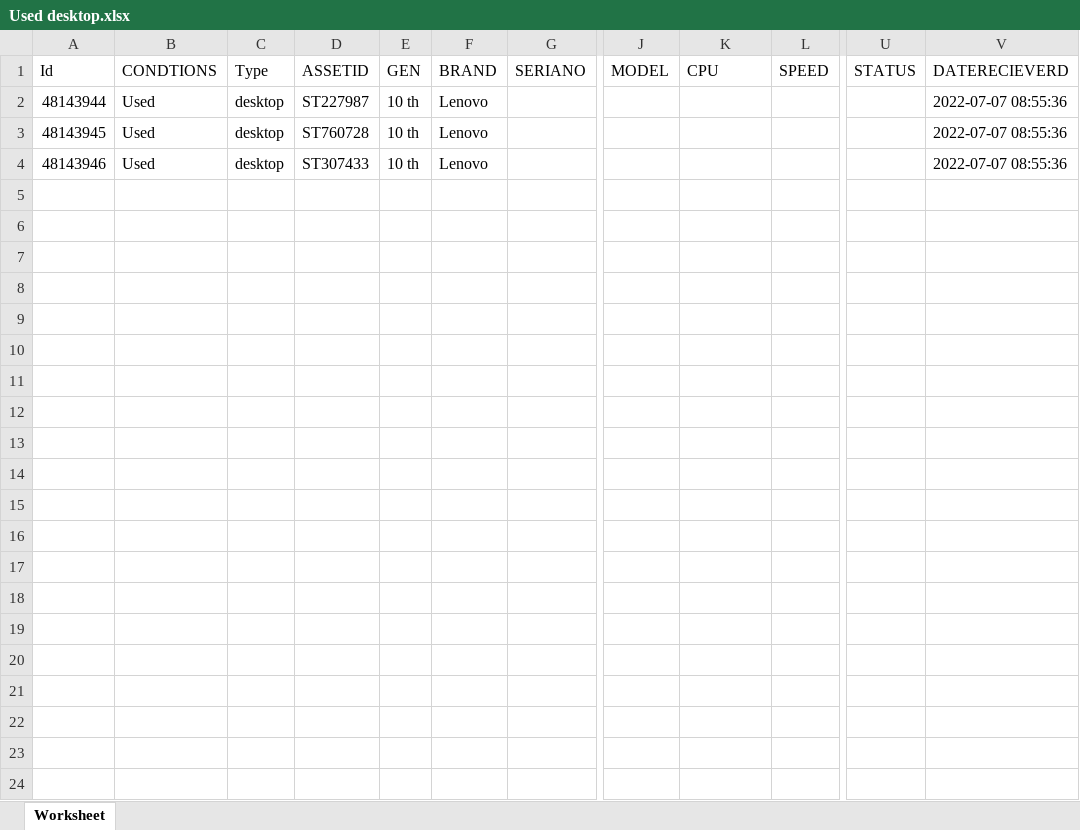
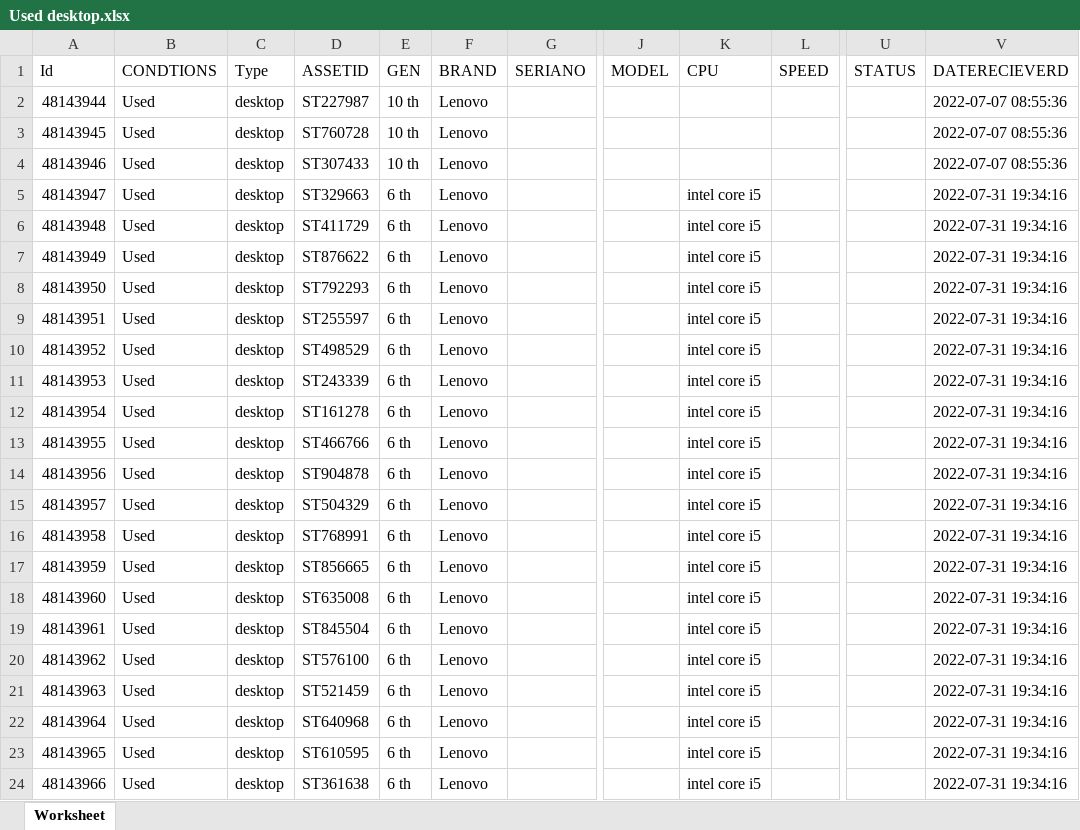
Before and after one commit to jackwise254/tt-global, an Excel workbook: public/upload/Used desktop.xlsx, sheet Worksheet, drawn as a sheet; only a part is shown, gaps mark what is left out; values as stored, in another font and other column widths than the file's, no borders; rows hold the shown columns only; the diff names each change by its address in the sheet, - before the commit and + after, or states it on an @@ line.

```diff
--- a/public/upload/Used desktop.xlsx (sheet Worksheet)
+++ b/public/upload/Used desktop.xlsx (sheet Worksheet)
+row 5: 48143947 | Used | desktop | ST329663 | 6 th | Lenovo |  |  | intel core i5 |  |  | 2022-07-31 19:34:16
+row 6: 48143948 | Used | desktop | ST411729 | 6 th | Lenovo |  |  | intel core i5 |  |  | 2022-07-31 19:34:16
+row 7: 48143949 | Used | desktop | ST876622 | 6 th | Lenovo |  |  | intel core i5 |  |  | 2022-07-31 19:34:16
+row 8: 48143950 | Used | desktop | ST792293 | 6 th | Lenovo |  |  | intel core i5 |  |  | 2022-07-31 19:34:16
+row 9: 48143951 | Used | desktop | ST255597 | 6 th | Lenovo |  |  | intel core i5 |  |  | 2022-07-31 19:34:16
+row 10: 48143952 | Used | desktop | ST498529 | 6 th | Lenovo |  |  | intel core i5 |  |  | 2022-07-31 19:34:16
+row 11: 48143953 | Used | desktop | ST243339 | 6 th | Lenovo |  |  | intel core i5 |  |  | 2022-07-31 19:34:16
+row 12: 48143954 | Used | desktop | ST161278 | 6 th | Lenovo |  |  | intel core i5 |  |  | 2022-07-31 19:34:16
+row 13: 48143955 | Used | desktop | ST466766 | 6 th | Lenovo |  |  | intel core i5 |  |  | 2022-07-31 19:34:16
+row 14: 48143956 | Used | desktop | ST904878 | 6 th | Lenovo |  |  | intel core i5 |  |  | 2022-07-31 19:34:16
+row 15: 48143957 | Used | desktop | ST504329 | 6 th | Lenovo |  |  | intel core i5 |  |  | 2022-07-31 19:34:16
+row 16: 48143958 | Used | desktop | ST768991 | 6 th | Lenovo |  |  | intel core i5 |  |  | 2022-07-31 19:34:16
+row 17: 48143959 | Used | desktop | ST856665 | 6 th | Lenovo |  |  | intel core i5 |  |  | 2022-07-31 19:34:16
+row 18: 48143960 | Used | desktop | ST635008 | 6 th | Lenovo |  |  | intel core i5 |  |  | 2022-07-31 19:34:16
+row 19: 48143961 | Used | desktop | ST845504 | 6 th | Lenovo |  |  | intel core i5 |  |  | 2022-07-31 19:34:16
+row 20: 48143962 | Used | desktop | ST576100 | 6 th | Lenovo |  |  | intel core i5 |  |  | 2022-07-31 19:34:16
+row 21: 48143963 | Used | desktop | ST521459 | 6 th | Lenovo |  |  | intel core i5 |  |  | 2022-07-31 19:34:16
+row 22: 48143964 | Used | desktop | ST640968 | 6 th | Lenovo |  |  | intel core i5 |  |  | 2022-07-31 19:34:16
+row 23: 48143965 | Used | desktop | ST610595 | 6 th | Lenovo |  |  | intel core i5 |  |  | 2022-07-31 19:34:16
+row 24: 48143966 | Used | desktop | ST361638 | 6 th | Lenovo |  |  | intel core i5 |  |  | 2022-07-31 19:34:16
```
Also changed, not shown: public/upload/Used laptop.xlsx, 21 other files.
